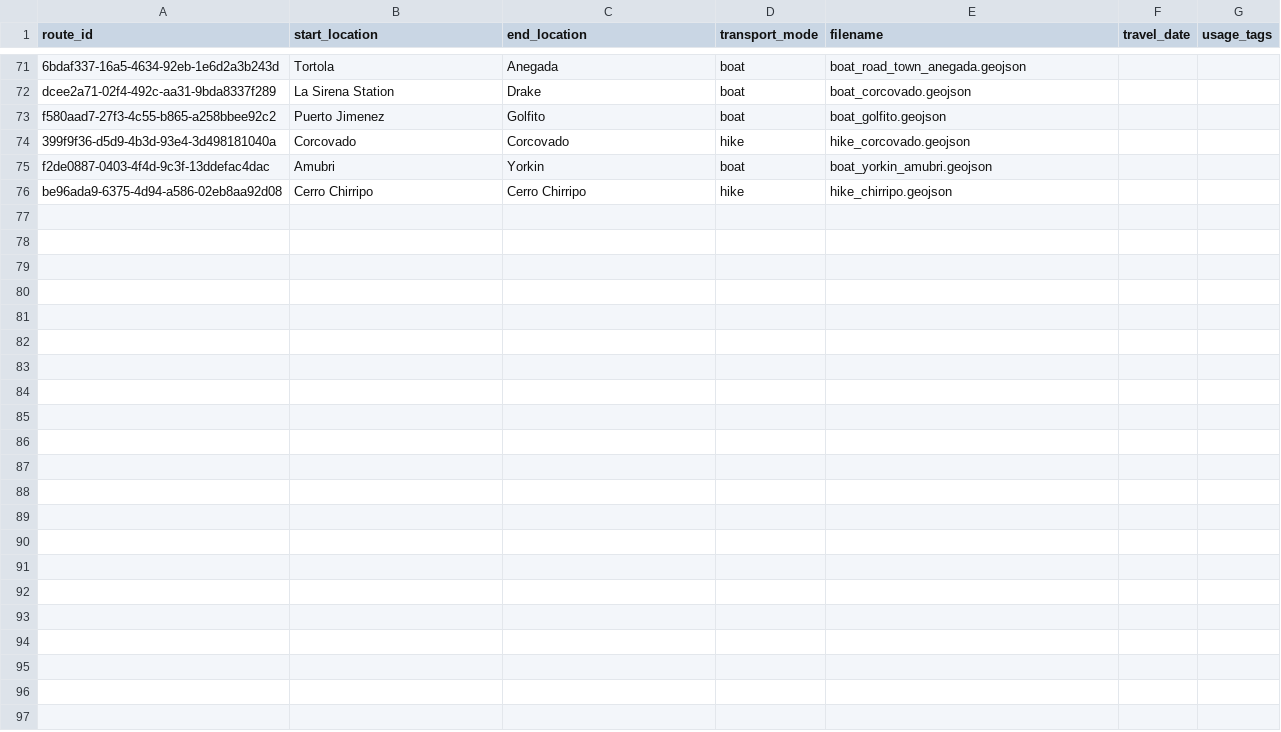
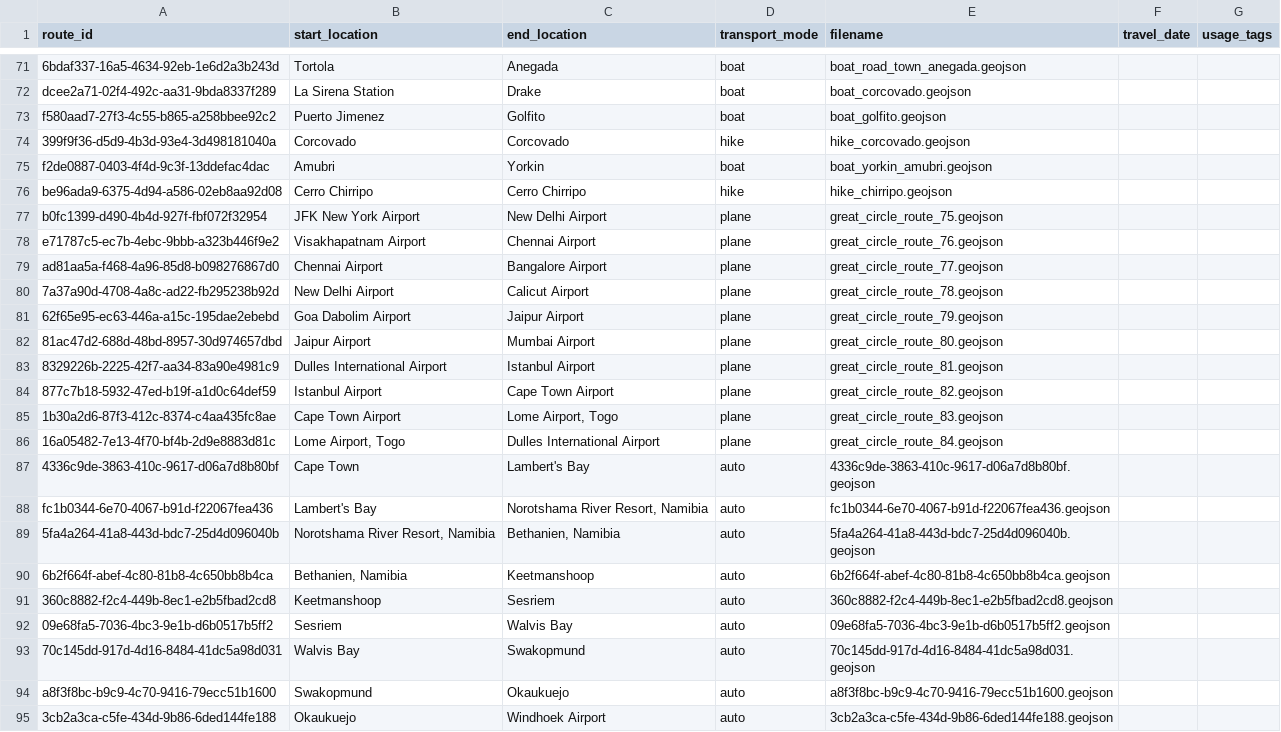
Before and after one commit to johbry17/Waypoints-A-Personal-BioGeography, a CSV file: docs/resources/data/routes.csv, drawn as a sheet; only a part is shown, gaps mark what is left out; the diff covers the shown part only.

Commit message:
feat: add india airplane, africa road and airplane geojsons

```diff
--- a/docs/resources/data/routes.csv
+++ b/docs/resources/data/routes.csv
@@ -76 +76,20 @@ f2de0887-0403-4f4d-9c3f-13ddefac4dac,Amubri,Yorkin,boat,boat_yorkin_amubri.geojs
 be96ada9-6375-4d94-a586-02eb8aa92d08,Cerro Chirripo,Cerro Chirripo,hike,hike_chirripo.geojson,,
+b0fc1399-d490-4b4d-927f-fbf072f32954,JFK New York Airport,New Delhi Airport,plane,great_circle_route_75.geojson,,
+e71787c5-ec7b-4ebc-9bbb-a323b446f9e2,Visakhapatnam Airport,Chennai Airport,plane,great_circle_route_76.geojson,,
+ad81aa5a-f468-4a96-85d8-b098276867d0,Chennai Airport,Bangalore Airport,plane,great_circle_route_77.geojson,,
+7a37a90d-4708-4a8c-ad22-fb295238b92d,New Delhi Airport,Calicut Airport,plane,great_circle_route_78.geojson,,
+62f65e95-ec63-446a-a15c-195dae2ebebd,Goa Dabolim Airport,Jaipur Airport,plane,great_circle_route_79.geojson,,
+81ac47d2-688d-48bd-8957-30d974657dbd,Jaipur Airport,Mumbai Airport,plane,great_circle_route_80.geojson,,
+8329226b-2225-42f7-aa34-83a90e4981c9,Dulles International Airport,Istanbul Airport,plane,great_circle_route_81.geojson,,
+877c7b18-5932-47ed-b19f-a1d0c64def59,Istanbul Airport,Cape Town Airport,plane,great_circle_route_82.geojson,,
+1b30a2d6-87f3-412c-8374-c4aa435fc8ae,Cape Town Airport,"Lome Airport, Togo",plane,great_circle_route_83.geojson,,
+16a05482-7e13-4f70-bf4b-2d9e8883d81c,"Lome Airport, Togo",Dulles International Airport,plane,great_circle_route_84.geojson,,
+4336c9de-3863-410c-9617-d06a7d8b80bf,Cape Town,Lambert's Bay,auto,4336c9de-3863-410c-9617-d06a7d8b80bf.geojson,,
+fc1b0344-6e70-4067-b91d-f22067fea436,Lambert's Bay,"Norotshama River Resort, Namibia",auto,fc1b0344-6e70-4067-b91d-f22067fea436.geojson,,
+5fa4a264-41a8-443d-bdc7-25d4d096040b,"Norotshama River Resort, Namibia","Bethanien, Namibia",auto,5fa4a264-41a8-443d-bdc7-25d4d096040b.geojson,,
+6b2f664f-abef-4c80-81b8-4c650bb8b4ca,"Bethanien, Namibia",Keetmanshoop,auto,6b2f664f-abef-4c80-81b8-4c650bb8b4ca.geojson,,
+360c8882-f2c4-449b-8ec1-e2b5fbad2cd8,Keetmanshoop,Sesriem,auto,360c8882-f2c4-449b-8ec1-e2b5fbad2cd8.geojson,,
+09e68fa5-7036-4bc3-9e1b-d6b0517b5ff2,Sesriem,Walvis Bay,auto,09e68fa5-7036-4bc3-9e1b-d6b0517b5ff2.geojson,,
+70c145dd-917d-4d16-8484-41dc5a98d031,Walvis Bay,Swakopmund,auto,70c145dd-917d-4d16-8484-41dc5a98d031.geojson,,
+a8f3f8bc-b9c9-4c70-9416-79ecc51b1600,Swakopmund,Okaukuejo,auto,a8f3f8bc-b9c9-4c70-9416-79ecc51b1600.geojson,,
+3cb2a3ca-c5fe-434d-9b86-6ded144fe188,Okaukuejo,Windhoek Airport,auto,3cb2a3ca-c5fe-434d-9b86-6ded144fe188.geojson,,
```
Also changed, not shown: 18 added rows elsewhere in this file, docs/resources/data/activity.csv, 29 other files.
